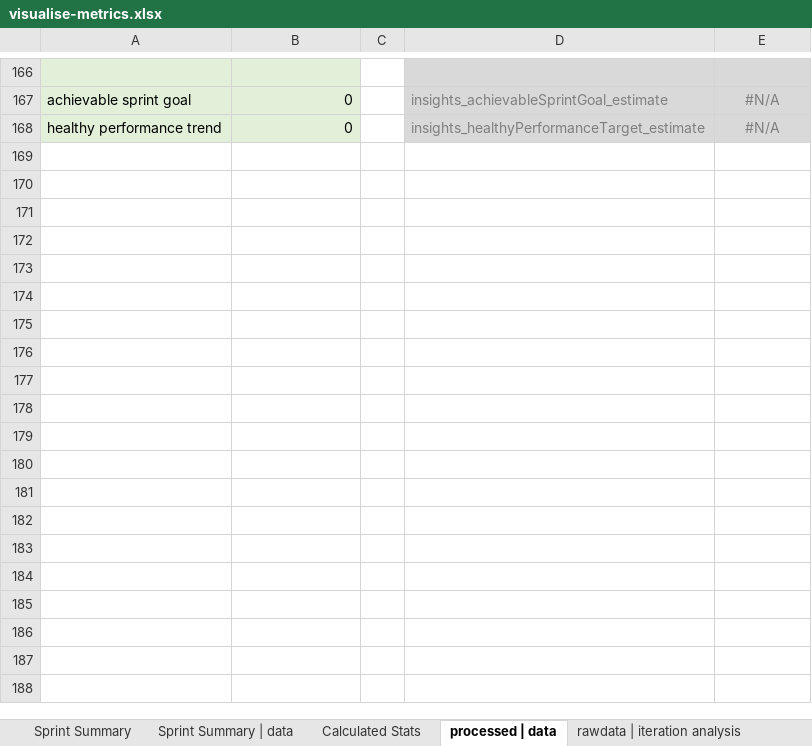
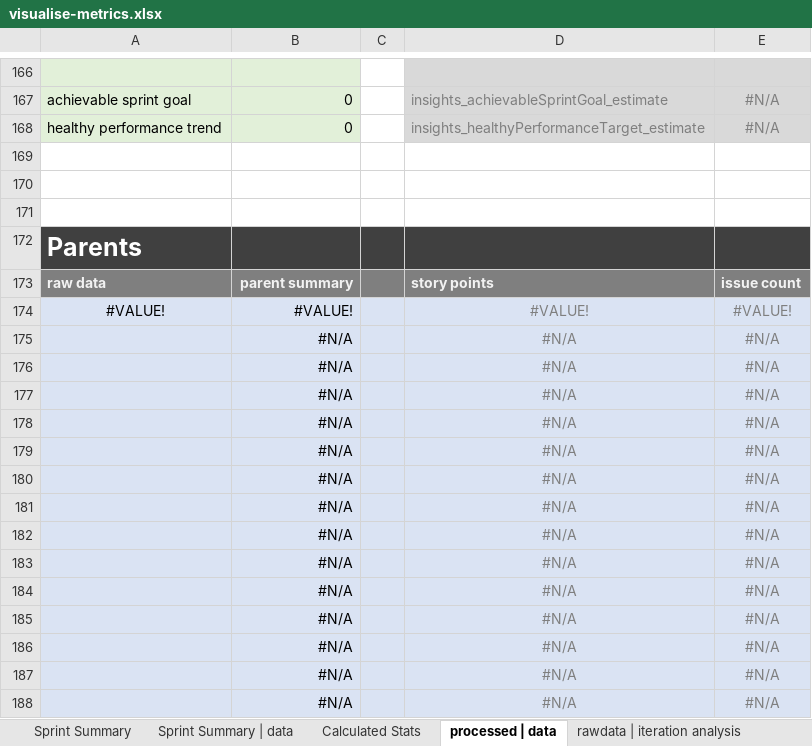
Before and after one commit to ctracey/sprint-metrics_webapp, an Excel workbook: assets/xlsx/visualise-metrics.xlsx, sheet processed | data, drawn as a sheet; only a part is shown, gaps mark what is left out; values as stored, in another font and other column widths than the file's, no borders; the diff covers the shown part only; the diff names each change by its address in the sheet, - before the commit and + after, or states it on an @@ line.

Commit message:
Analyse & report on issue count/story points per work item parent grouping

```diff
--- a/assets/xlsx/visualise-metrics.xlsx (sheet processed | data)
+++ b/assets/xlsx/visualise-metrics.xlsx (sheet processed | data)
+row 169: (empty)
+row 170: (empty)
+row 171: (empty)
+row 172: Parents
+row 173: raw data | parent summary |  | story points | issue count
+row 174: #VALUE! | #VALUE! |  | #VALUE! | #VALUE!
+row 175:  | #N/A |  | #N/A | #N/A
+row 176:  | #N/A |  | #N/A | #N/A
+row 177:  | #N/A |  | #N/A | #N/A
+row 178:  | #N/A |  | #N/A | #N/A
+row 179:  | #N/A |  | #N/A | #N/A
+row 180:  | #N/A |  | #N/A | #N/A
+row 181:  | #N/A |  | #N/A | #N/A
+row 182:  | #N/A |  | #N/A | #N/A
+row 183:  | #N/A |  | #N/A | #N/A
+row 184:  | #N/A |  | #N/A | #N/A
+row 185:  | #N/A |  | #N/A | #N/A
+row 186:  | #N/A |  | #N/A | #N/A
+row 187:  | #N/A |  | #N/A | #N/A
+row 188:  | #N/A |  | #N/A | #N/A
```
Also changed, not shown: 25 added rows elsewhere in this sheet, sheet Calculated Stats, charts or pictures, 2 other files.
